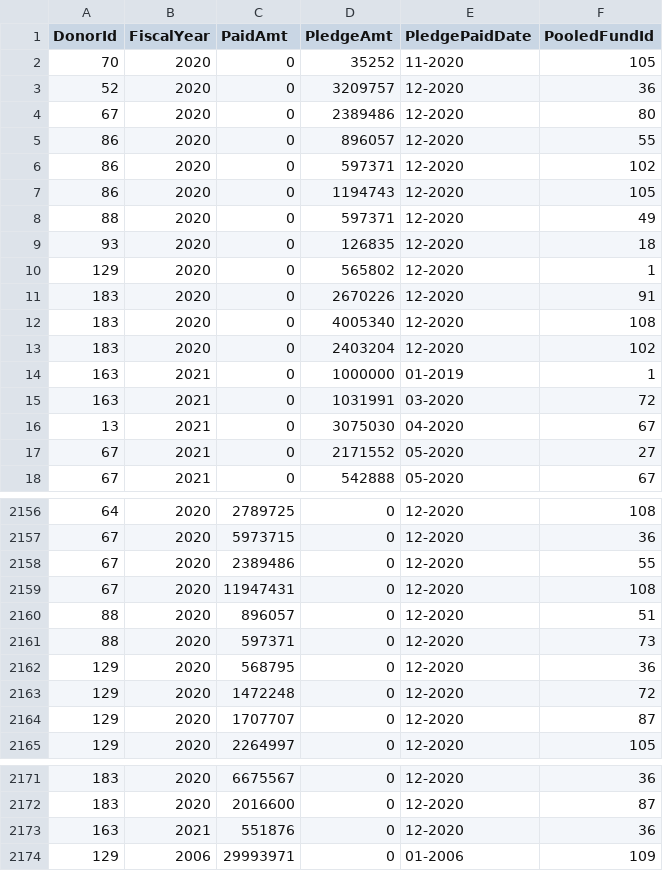
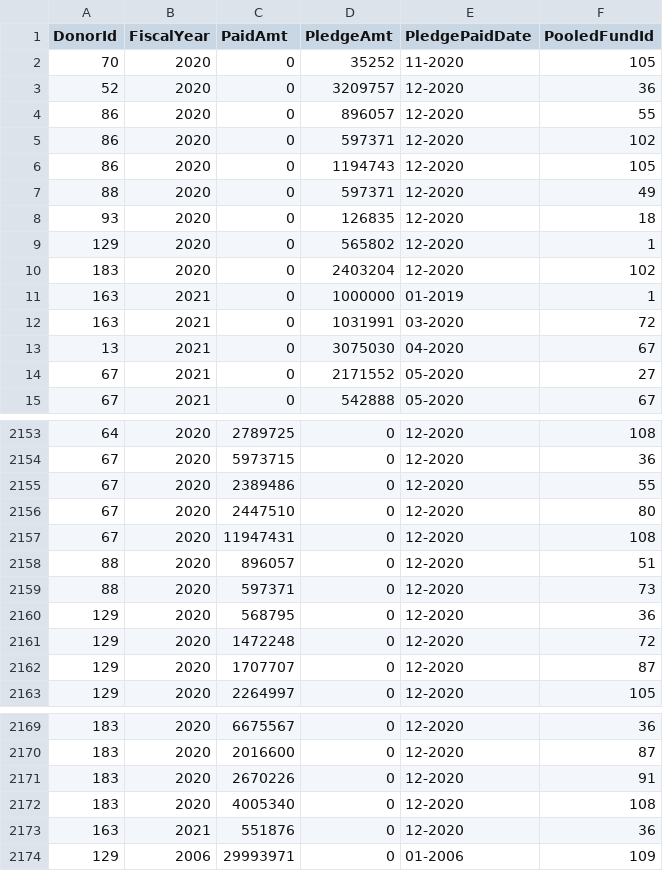
Before and after one commit to CBPFGMS/pf-onebi-data, a CSV file: contributionbycerfcbpf.csv, drawn as a sheet; only a part is shown, gaps mark what is left out; removed rows and columns are numbered as before the commit, all else as after; the diff names each change by its address in the sheet, - before the commit and + after, or states it on an @@ line.

```diff
--- a/contributionbycerfcbpf.csv
+++ b/contributionbycerfcbpf.csv
-row 4: 67 | 2020 | 0 | 2389486 | 12-2020 | 80
-row 11: 183 | 2020 | 0 | 2670226 | 12-2020 | 91
-row 12: 183 | 2020 | 0 | 4005340 | 12-2020 | 108
+row 2156: 67 | 2020 | 2447510 | 0 | 12-2020 | 80
+row 2171: 183 | 2020 | 2670226 | 0 | 12-2020 | 91
+row 2172: 183 | 2020 | 4005340 | 0 | 12-2020 | 108
```
Also changed, not shown: 1 other file.
